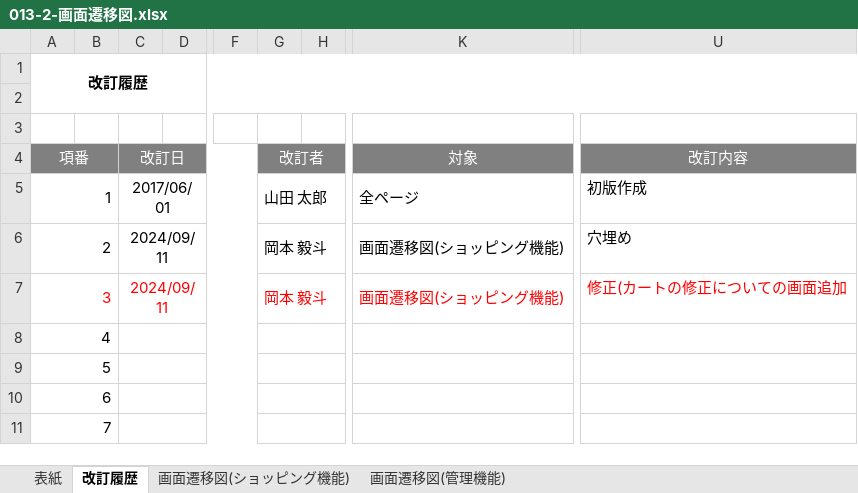
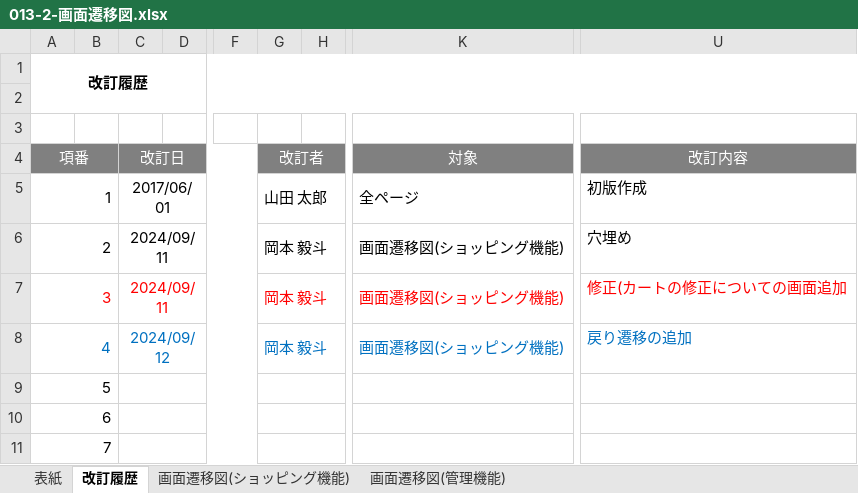
Before and after one commit to OkamotoTaketo/dev, an Excel workbook: 010-外部設計/013-2-画面遷移図.xlsx, sheet 改訂履歴, drawn as a sheet; only a part is shown, gaps mark what is left out; values as stored, in another font and other column widths than the file's, no borders; the diff names each change by its address in the sheet, - before the commit and + after, or states it on an @@ line.

```diff
--- a/010-外部設計/013-2-画面遷移図.xlsx (sheet 改訂履歴)
+++ b/010-外部設計/013-2-画面遷移図.xlsx (sheet 改訂履歴)
-A8 text colour: black
+A8 text colour: #0070C0
-C8 (改訂日): (empty)
+C8 (改訂日): 2024/09/12
-G8 (改訂者): (empty)
+G8 (改訂者): 岡本 毅斗
-K8 (対象): (empty)
+K8 (対象): 画面遷移図(ショッピング機能)
-U8 (改訂内容): (empty)
+U8 (改訂内容): 戻り遷移の追加
```
Also changed, not shown: charts or pictures, 000-要件定義/006-要件定義書.xlsx, 010-外部設計/012-機能一覧.xlsx, 29 other files.
